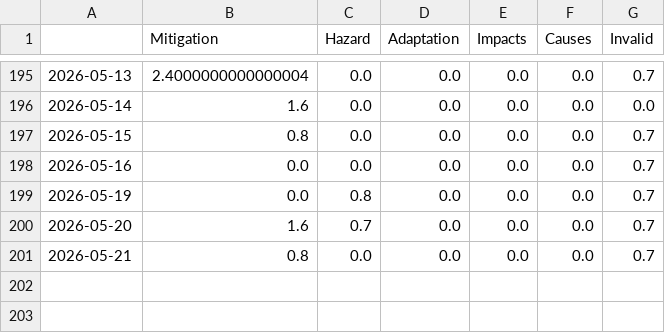
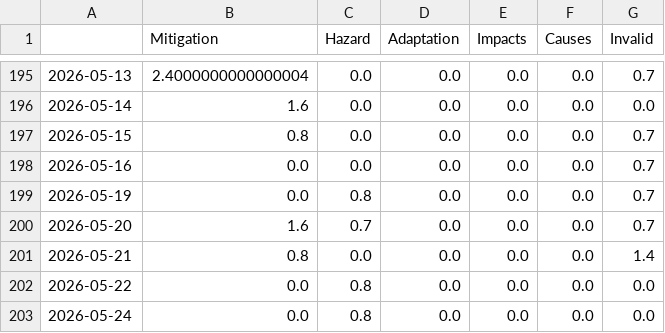
Before and after one commit to svpblank1/FogIsComing, a CSV file: csv/topics_date.csv, drawn as a sheet; only a part is shown, gaps mark what is left out.

```diff
--- a/csv/topics_date.csv
+++ b/csv/topics_date.csv
@@ -200,2 +200,4 @@
 2026-05-20,1.6,0.7,0.0,0.0,0.0,0.7
-2026-05-21,0.8,0.0,0.0,0.0,0.0,0.7
+2026-05-21,0.8,0.0,0.0,0.0,0.0,1.4
+2026-05-22,0.0,0.8,0.0,0.0,0.0,0.0
+2026-05-24,0.0,0.8,0.0,0.0,0.0,0.0
```
Also changed, not shown: 7 other files.
